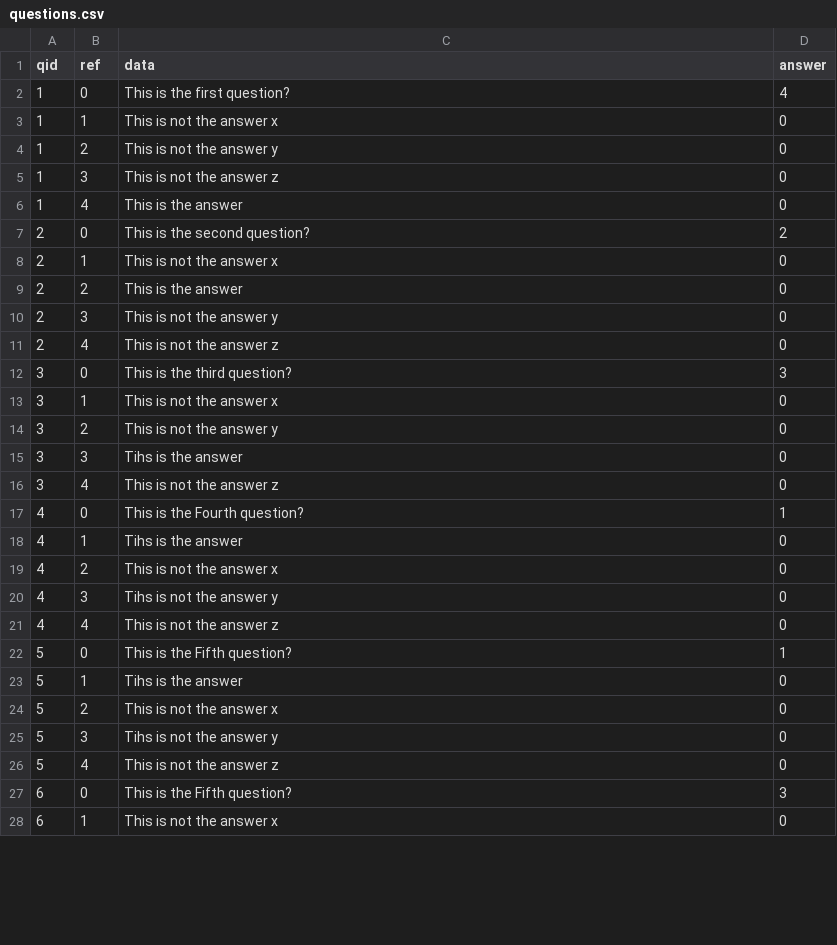
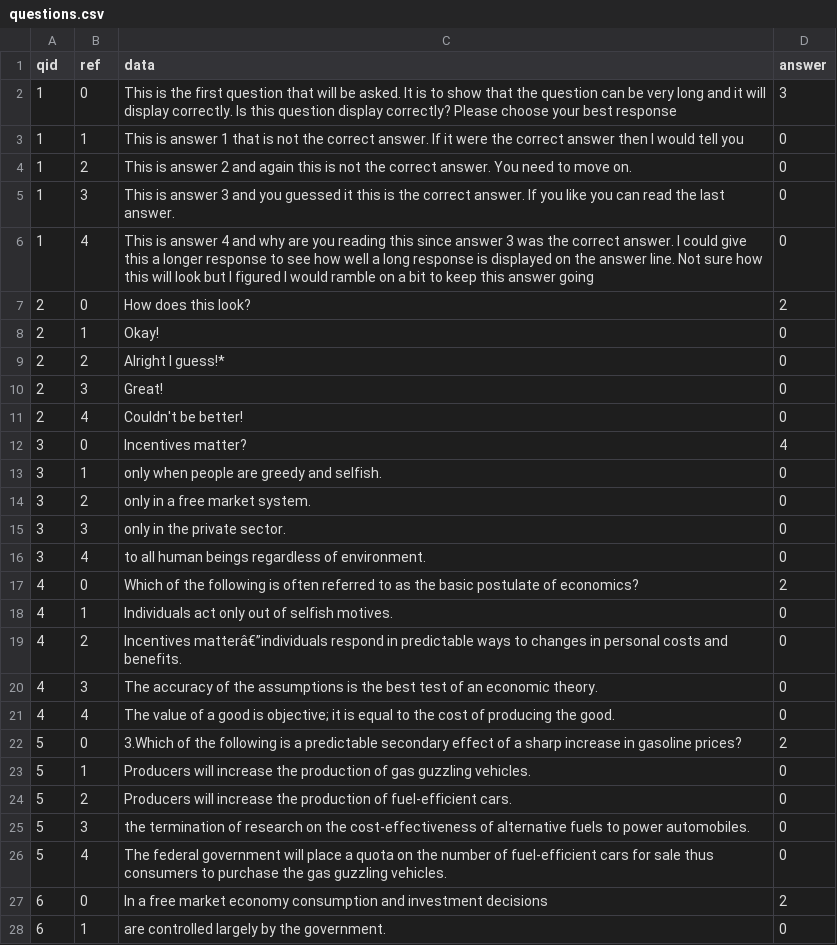
Before and after one commit to daleb/Faceprocedures, a CSV file: public/csv/questions.csv, drawn as a sheet; only a part is shown; the diff covers the shown part only.

Commit message:
for UI changes as well as flow

```diff
--- a/public/csv/questions.csv
+++ b/public/csv/questions.csv
@@ -1,28 +1,28 @@
 qid,ref,data,answer
-1,0,This is the first question?,4
-1,1,This is not the answer x,0
-1,2,This is not the answer y,0
-1,3,This is not the answer z,0
-1,4,This is the answer,0
-2,0,This is the second question?,2
-2,1,This is not the answer x,0
-2,2,This is the answer,0
-2,3,This is not the answer y,0
-2,4,This is not the answer z,0
-3,0,This is the third question?,3
-3,1,This is not the answer x,0
-3,2,This is not the answer y,0
-3,3,Tihs is the answer,0
-3,4,This is not the answer z,0
-4,0,This is the Fourth question?,1
-4,1,Tihs is the answer,0
-4,2,This is not the answer x,0
-4,3,Tihs is not the answer y,0
-4,4,This is not the answer z,0
-5,0,This is the Fifth question?,1
-5,1,Tihs is the answer,0
-5,2,This is not the answer x,0
-5,3,Tihs is not the answer y,0
-5,4,This is not the answer z,0
-6,0,This is the Fifth question?,3
-6,1,This is not the answer x,0
+1,0,This is the first question that will be asked. It is to show that the question can be very long and it will display correctly.  Is this question display correctly?  Please choose your best response,3
+1,1,This is answer 1 that is not the correct answer.  If it were the correct answer then I would tell you,0
+1,2,This is answer 2 and again this is not the correct answer.  You need to move on.,0
+1,3,This is answer 3 and you guessed it this is the correct answer.  If you like you can read the last answer.,0
+1,4,This is answer 4 and why are you reading this since answer 3 was the correct answer.  I could give this a longer response to see how well a long response is displayed on the answer line.  Not sure how this will look but I figured I would ramble on a bit to keep this answer going ,0
+2,0,How does this look?,2
+2,1,Okay!,0
+2,2,Alright I guess!*,0
+2,3,Great!,0
+2,4,Couldn't be better!,0
+3,0,Incentives matter?,4
+3,1,only when people are greedy and selfish.,0
+3,2,only in a free market system.,0
+3,3,only in the private sector.,0
+3,4,to all human beings regardless of environment.,0
+4,0,Which of the following is often referred to as the basic postulate of economics?,2
+4,1,Individuals act only out of selfish motives.,0
+4,2,Incentives matterâ€”individuals respond in predictable ways to changes in personal costs and benefits.,0
+4,3,The accuracy of the assumptions is the best test of an economic theory.,0
+4,4,The value of a good is objective; it is equal to the cost of producing the good.,0
+5,0,3.Which of the following is a predictable secondary effect of a sharp increase in gasoline prices?,2
+5,1,Producers will increase the production of gas guzzling vehicles.,0
+5,2,Producers will increase the production of fuel-efficient cars.,0
+5,3,the termination of research on the cost-effectiveness of alternative fuels to power automobiles.,0
+5,4,The federal government will place a quota on the number of fuel-efficient cars for sale thus  consumers to purchase the gas guzzling vehicles.,0
+6,0,In a free market economy consumption and investment decisions,2
+6,1,are controlled largely by the government.,0
```
Also changed, not shown: 3 edited cells elsewhere in this file, public/csv/user_information.csv, 16 other files.
